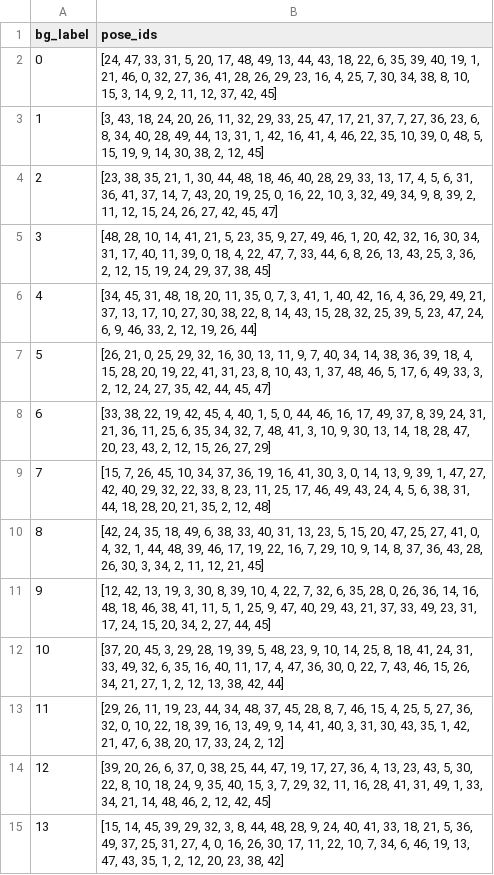
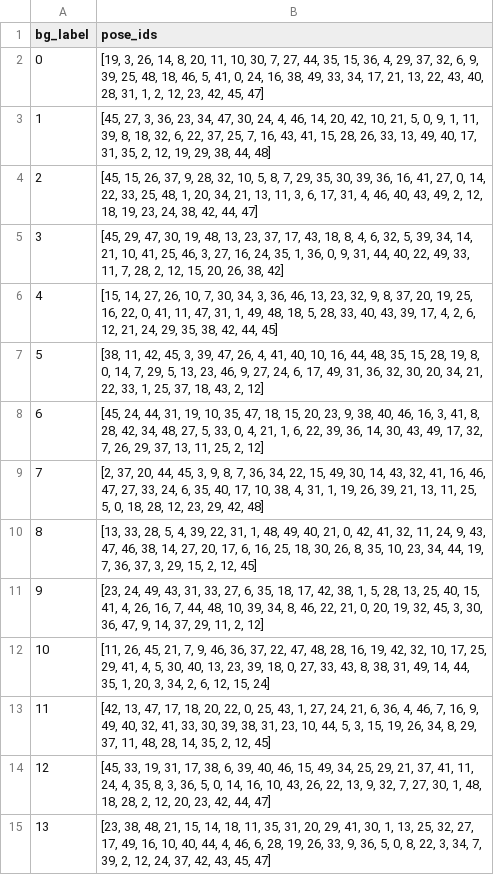
Before and after one commit to lmy6268/Propose_App_Maintain, a CSV file: utils/src/main/assets/pose_ranks.csv, drawn as a sheet; only a part is shown; the diff covers the shown part only.

```diff
--- a/utils/src/main/assets/pose_ranks.csv
+++ b/utils/src/main/assets/pose_ranks.csv
@@ -1,15 +1,15 @@
 bg_label,pose_ids
-0,"[24, 47, 33, 31, 5, 20, 17, 48, 49, 13, 44, 43, 18, 22, 6, 35, 39, 40, 19, 1, 21, 46, 0, 32, 27, 36, 41, 28, 26, 29, 23, 16, 4, 25, 7, 30, 34, 38, 8, 10, 15, 3, 14, 9, 2, 11, 12, 37, 42, 45]"
-1,"[3, 43, 18, 24, 20, 26, 11, 32, 29, 33, 25, 47, 17, 21, 37, 7, 27, 36, 23, 6, 8, 34, 40, 28, 49, 44, 13, 31, 1, 42, 16, 41, 4, 46, 22, 35, 10, 39, 0, 48, 5, 15, 19, 9, 14, 30, 38, 2, 12, 45]"
-2,"[23, 38, 35, 21, 1, 30, 44, 48, 18, 46, 40, 28, 29, 33, 13, 17, 4, 5, 6, 31, 36, 41, 37, 14, 7, 43, 20, 19, 25, 0, 16, 22, 10, 3, 32, 49, 34, 9, 8, 39, 2, 11, 12, 15, 24, 26, 27, 42, 45, 47]"
-3,"[48, 28, 10, 14, 41, 21, 5, 23, 35, 9, 27, 49, 46, 1, 20, 42, 32, 16, 30, 34, 31, 17, 40, 11, 39, 0, 18, 4, 22, 47, 7, 33, 44, 6, 8, 26, 13, 43, 25, 3, 36, 2, 12, 15, 19, 24, 29, 37, 38, 45]"
-4,"[34, 45, 31, 48, 18, 20, 11, 35, 0, 7, 3, 41, 1, 40, 42, 16, 4, 36, 29, 49, 21, 37, 13, 17, 10, 27, 30, 38, 22, 8, 14, 43, 15, 28, 32, 25, 39, 5, 23, 47, 24, 6, 9, 46, 33, 2, 12, 19, 26, 44]"
-5,"[26, 21, 0, 25, 29, 32, 16, 30, 13, 11, 9, 7, 40, 34, 14, 38, 36, 39, 18, 4, 15, 28, 20, 19, 22, 41, 31, 23, 8, 10, 43, 1, 37, 48, 46, 5, 17, 6, 49, 33, 3, 2, 12, 24, 27, 35, 42, 44, 45, 47]"
-6,"[33, 38, 22, 19, 42, 45, 4, 40, 1, 5, 0, 44, 46, 16, 17, 49, 37, 8, 39, 24, 31, 21, 36, 11, 25, 6, 35, 34, 32, 7, 48, 41, 3, 10, 9, 30, 13, 14, 18, 28, 47, 20, 23, 43, 2, 12, 15, 26, 27, 29]"
-7,"[15, 7, 26, 45, 10, 34, 37, 36, 19, 16, 41, 30, 3, 0, 14, 13, 9, 39, 1, 47, 27, 42, 40, 29, 32, 22, 33, 8, 23, 11, 25, 17, 46, 49, 43, 24, 4, 5, 6, 38, 31, 44, 18, 28, 20, 21, 35, 2, 12, 48]"
-8,"[42, 24, 35, 18, 49, 6, 38, 33, 40, 31, 13, 23, 5, 15, 20, 47, 25, 27, 41, 0, 4, 32, 1, 44, 48, 39, 46, 17, 19, 22, 16, 7, 29, 10, 9, 14, 8, 37, 36, 43, 28, 26, 30, 3, 34, 2, 11, 12, 21, 45]"
-9,"[12, 42, 13, 19, 3, 30, 8, 39, 10, 4, 22, 7, 32, 6, 35, 28, 0, 26, 36, 14, 16, 48, 18, 46, 38, 41, 11, 5, 1, 25, 9, 47, 40, 29, 43, 21, 37, 33, 49, 23, 31, 17, 24, 15, 20, 34, 2, 27, 44, 45]"
-10,"[37, 20, 45, 3, 29, 28, 19, 39, 5, 48, 23, 9, 10, 14, 25, 8, 18, 41, 24, 31, 33, 49, 32, 6, 35, 16, 40, 11, 17, 4, 47, 36, 30, 0, 22, 7, 43, 46, 15, 26, 34, 21, 27, 1, 2, 12, 13, 38, 42, 44]"
-11,"[29, 26, 11, 19, 23, 44, 34, 48, 37, 45, 28, 8, 7, 46, 15, 4, 25, 5, 27, 36, 32, 0, 10, 22, 18, 39, 16, 13, 49, 9, 14, 41, 40, 3, 31, 30, 43, 35, 1, 42, 21, 47, 6, 38, 20, 17, 33, 24, 2, 12]"
-12,"[39, 20, 26, 6, 37, 0, 38, 25, 44, 47, 19, 17, 27, 36, 4, 13, 23, 43, 5, 30, 22, 8, 10, 18, 24, 9, 35, 40, 15, 3, 7, 29, 32, 11, 16, 28, 41, 31, 49, 1, 33, 34, 21, 14, 48, 46, 2, 12, 42, 45]"
-13,"[15, 14, 45, 39, 29, 32, 3, 8, 44, 48, 28, 9, 24, 40, 41, 33, 18, 21, 5, 36, 49, 37, 25, 31, 27, 4, 0, 16, 26, 30, 17, 11, 22, 10, 7, 34, 6, 46, 19, 13, 47, 43, 35, 1, 2, 12, 20, 23, 38, 42]"
+0,"[19, 3, 26, 14, 8, 20, 11, 10, 30, 7, 27, 44, 35, 15, 36, 4, 29, 37, 32, 6, 9, 39, 25, 48, 18, 46, 5, 41, 0, 24, 16, 38, 49, 33, 34, 17, 21, 13, 22, 43, 40, 28, 31, 1, 2, 12, 23, 42, 45, 47]"
+1,"[45, 27, 3, 36, 23, 34, 47, 30, 24, 4, 46, 14, 20, 42, 10, 21, 5, 0, 9, 1, 11, 39, 8, 18, 32, 6, 22, 37, 25, 7, 16, 43, 41, 15, 28, 26, 33, 13, 49, 40, 17, 31, 35, 2, 12, 19, 29, 38, 44, 48]"
+2,"[45, 15, 26, 37, 9, 28, 32, 10, 5, 8, 7, 29, 35, 30, 39, 36, 16, 41, 27, 0, 14, 22, 33, 25, 48, 1, 20, 34, 21, 13, 11, 3, 6, 17, 31, 4, 46, 40, 43, 49, 2, 12, 18, 19, 23, 24, 38, 42, 44, 47]"
+3,"[45, 29, 47, 30, 19, 48, 13, 23, 37, 17, 43, 18, 8, 4, 6, 32, 5, 39, 34, 14, 21, 10, 41, 25, 46, 3, 27, 16, 24, 35, 1, 36, 0, 9, 31, 44, 40, 22, 49, 33, 11, 7, 28, 2, 12, 15, 20, 26, 38, 42]"
+4,"[15, 14, 27, 26, 10, 7, 30, 34, 3, 36, 46, 13, 23, 32, 9, 8, 37, 20, 19, 25, 16, 22, 0, 41, 11, 47, 31, 1, 49, 48, 18, 5, 28, 33, 40, 43, 39, 17, 4, 2, 6, 12, 21, 24, 29, 35, 38, 42, 44, 45]"
+5,"[38, 11, 42, 45, 3, 39, 47, 26, 4, 41, 40, 10, 16, 44, 48, 35, 15, 28, 19, 8, 0, 14, 7, 29, 5, 13, 23, 46, 9, 27, 24, 6, 17, 49, 31, 36, 32, 30, 20, 34, 21, 22, 33, 1, 25, 37, 18, 43, 2, 12]"
+6,"[45, 24, 44, 31, 19, 10, 35, 47, 18, 15, 20, 23, 9, 38, 40, 46, 16, 3, 41, 8, 28, 42, 34, 48, 27, 5, 33, 0, 4, 21, 1, 6, 22, 39, 36, 14, 30, 43, 49, 17, 32, 7, 26, 29, 37, 13, 11, 25, 2, 12]"
+7,"[2, 37, 20, 44, 45, 3, 9, 8, 7, 36, 34, 22, 15, 49, 30, 14, 43, 32, 41, 16, 46, 47, 27, 33, 24, 6, 35, 40, 17, 10, 38, 4, 31, 1, 19, 26, 39, 21, 13, 11, 25, 5, 0, 18, 28, 12, 23, 29, 42, 48]"
+8,"[13, 33, 28, 5, 4, 39, 22, 31, 1, 48, 49, 40, 21, 0, 42, 41, 32, 11, 24, 9, 43, 47, 46, 38, 14, 27, 20, 17, 6, 16, 25, 18, 30, 26, 8, 35, 10, 23, 34, 44, 19, 7, 36, 37, 3, 29, 15, 2, 12, 45]"
+9,"[23, 24, 49, 43, 31, 33, 27, 6, 35, 18, 17, 42, 38, 1, 5, 28, 13, 25, 40, 15, 41, 4, 26, 16, 7, 44, 48, 10, 39, 34, 8, 46, 22, 21, 0, 20, 19, 32, 45, 3, 30, 36, 47, 9, 14, 37, 29, 11, 2, 12]"
+10,"[11, 26, 45, 21, 7, 9, 46, 36, 37, 22, 47, 48, 28, 16, 19, 42, 32, 10, 17, 25, 29, 41, 4, 5, 30, 40, 13, 23, 39, 18, 0, 27, 33, 43, 8, 38, 31, 49, 14, 44, 35, 1, 20, 3, 34, 2, 6, 12, 15, 24]"
+11,"[42, 13, 47, 17, 18, 20, 22, 0, 25, 43, 1, 27, 24, 21, 6, 36, 4, 46, 7, 16, 9, 49, 40, 32, 41, 33, 30, 39, 38, 31, 23, 10, 44, 5, 3, 15, 19, 26, 34, 8, 29, 37, 11, 48, 28, 14, 35, 2, 12, 45]"
+12,"[45, 33, 19, 31, 17, 38, 6, 39, 40, 46, 15, 49, 34, 25, 29, 21, 37, 41, 11, 24, 4, 35, 8, 3, 36, 5, 0, 14, 16, 10, 43, 26, 22, 13, 9, 32, 7, 27, 30, 1, 48, 18, 28, 2, 12, 20, 23, 42, 44, 47]"
+13,"[23, 38, 48, 21, 15, 14, 18, 11, 35, 31, 20, 29, 41, 30, 1, 13, 25, 32, 27, 17, 49, 16, 10, 40, 44, 4, 46, 6, 28, 19, 26, 33, 9, 36, 5, 0, 8, 22, 3, 34, 7, 39, 2, 12, 24, 37, 42, 43, 45, 47]"
```
Also changed, not shown: 36 edited cells elsewhere in this file, utils/src/main/assets/centroids.csv, 27 other files.
